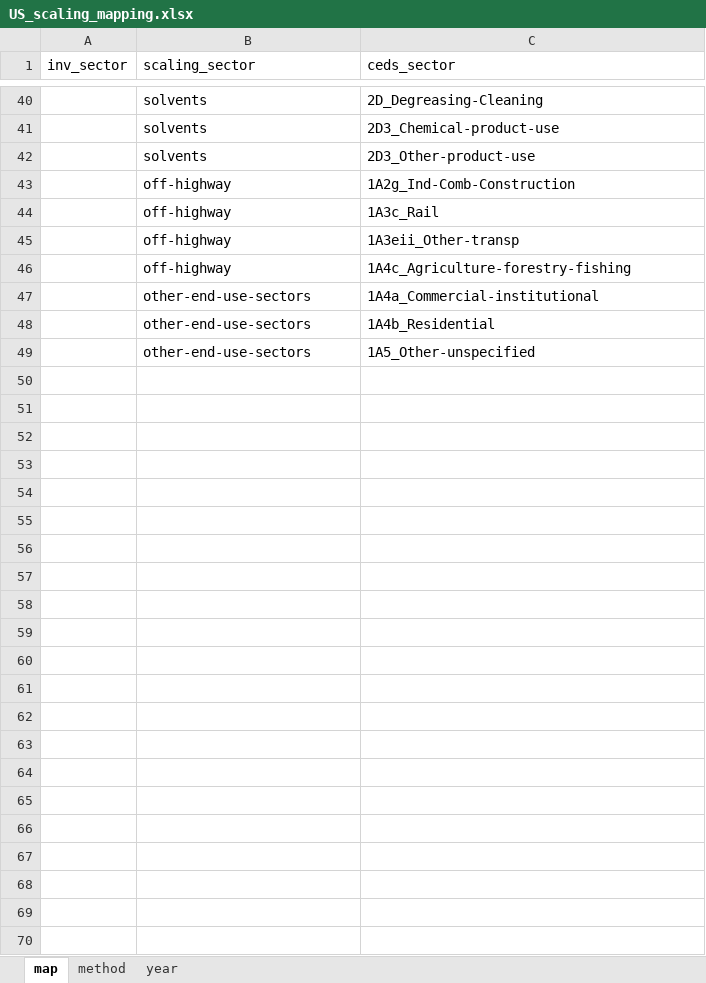
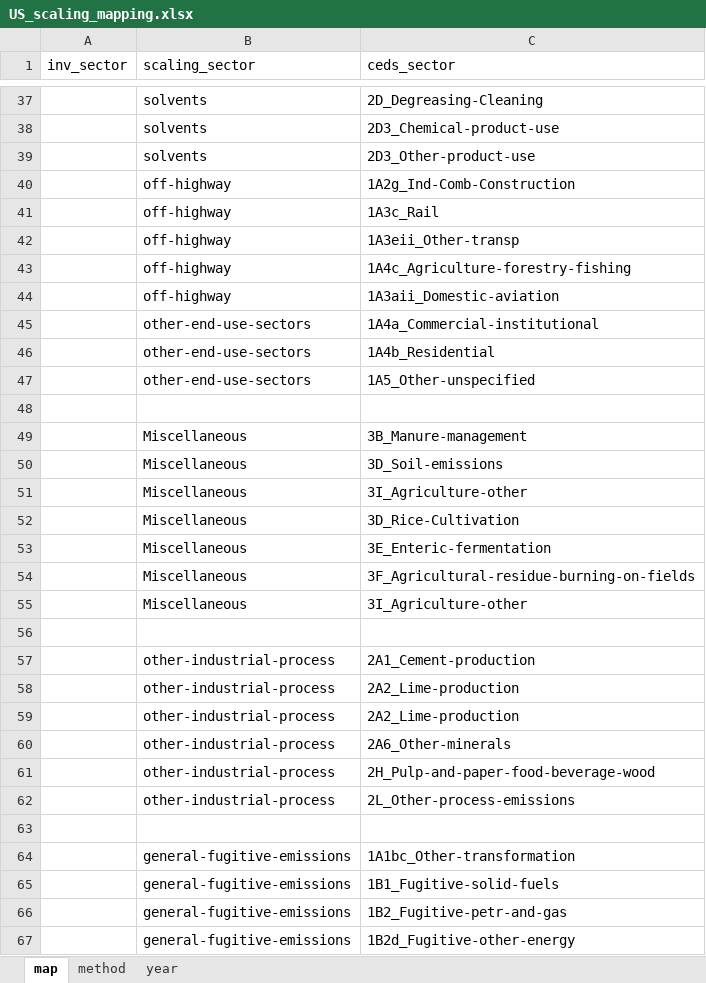
Before and after one commit to JGCRI/CEDS, an Excel workbook: input/mappings/scaling/US_scaling_mapping.xlsx, sheet map, drawn as a sheet; only a part is shown, gaps mark what is left out; values as stored, in another font and other column widths than the file's, no borders; the diff covers the shown part only; the diff names each change by its address in the sheet, - before the commit and + after, or states it on an @@ line.

Commit message:
Update scaling mapping files and metadata typo

```diff
--- a/input/mappings/scaling/US_scaling_mapping.xlsx (sheet map)
+++ b/input/mappings/scaling/US_scaling_mapping.xlsx (sheet map)
+row 44:  | off-highway | 1A3aii_Domestic-aviation
+row 48: (empty)
+row 49:  | Miscellaneous | 3B_Manure-management
+row 50:  | Miscellaneous | 3D_Soil-emissions
+row 51:  | Miscellaneous | 3I_Agriculture-other
+row 52:  | Miscellaneous | 3D_Rice-Cultivation
+row 53:  | Miscellaneous | 3E_Enteric-fermentation
+row 54:  | Miscellaneous | 3F_Agricultural-residue-burning-on-fields
+row 55:  | Miscellaneous | 3I_Agriculture-other
+row 56: (empty)
+row 57:  | other-industrial-process | 2A1_Cement-production
+row 58:  | other-industrial-process | 2A2_Lime-production
+row 59:  | other-industrial-process | 2A2_Lime-production
+row 60:  | other-industrial-process | 2A6_Other-minerals
+row 61:  | other-industrial-process | 2H_Pulp-and-paper-food-beverage-wood
+row 62:  | other-industrial-process | 2L_Other-process-emissions
+row 63: (empty)
+row 64:  | general-fugitive-emissions | 1A1bc_Other-transformation
+row 65:  | general-fugitive-emissions | 1B1_Fugitive-solid-fuels
+row 66:  | general-fugitive-emissions | 1B2_Fugitive-petr-and-gas
+row 67:  | general-fugitive-emissions | 1B2d_Fugitive-other-energy
```
Also changed, not shown: 3 added rows, 6 removed rows and 10 edited cells elsewhere in this sheet, input/mappings/scaling/EMEP_scaling_mapping.xlsx, 1 other file.
